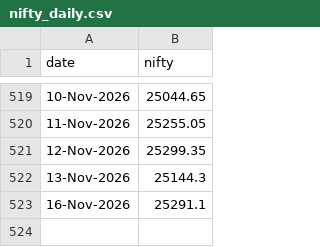
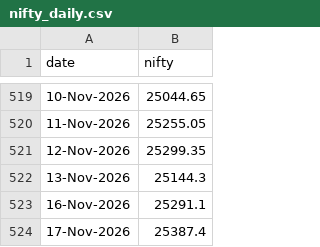
Before and after one commit to dheerkapil/nse_projects, a CSV file: projects/gift-nifty-oi/data/nifty_daily.csv, drawn as a sheet; only a part is shown, gaps mark what is left out.

```diff
--- a/projects/gift-nifty-oi/data/nifty_daily.csv
+++ b/projects/gift-nifty-oi/data/nifty_daily.csv
@@ -523 +523,2 @@ date,nifty
 16-Nov-2026,25291.1
+17-Nov-2026,25387.4
```
Also changed, not shown: projects/gift-nifty-oi/data/oi_master.csv.
